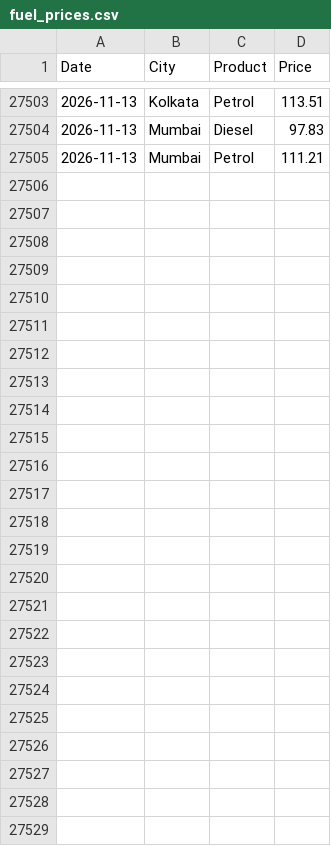
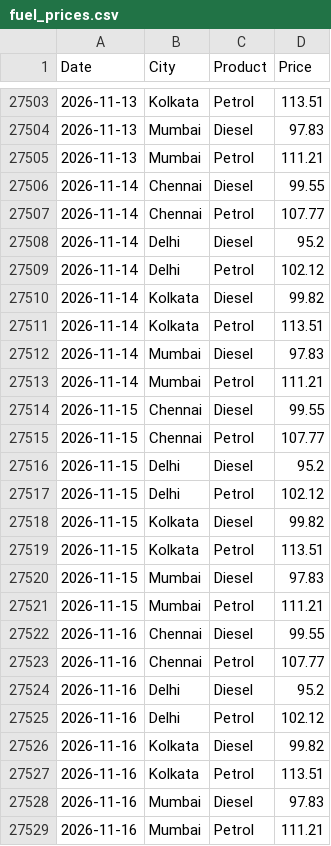
Before and after one commit to Priyanshu-Iron/metro-fuel-price-api, a CSV file: data/fuel_prices.csv, drawn as a sheet; only a part is shown, gaps mark what is left out; the diff names each change by its address in the sheet, - before the commit and + after, or states it on an @@ line.

```diff
--- a/data/fuel_prices.csv
+++ b/data/fuel_prices.csv
+row 27506: 2026-11-14 | Chennai | Diesel | 99.55
+row 27507: 2026-11-14 | Chennai | Petrol | 107.77
+row 27508: 2026-11-14 | Delhi | Diesel | 95.2
+row 27509: 2026-11-14 | Delhi | Petrol | 102.12
+row 27510: 2026-11-14 | Kolkata | Diesel | 99.82
+row 27511: 2026-11-14 | Kolkata | Petrol | 113.51
+row 27512: 2026-11-14 | Mumbai | Diesel | 97.83
+row 27513: 2026-11-14 | Mumbai | Petrol | 111.21
+row 27514: 2026-11-15 | Chennai | Diesel | 99.55
+row 27515: 2026-11-15 | Chennai | Petrol | 107.77
+row 27516: 2026-11-15 | Delhi | Diesel | 95.2
+row 27517: 2026-11-15 | Delhi | Petrol | 102.12
+row 27518: 2026-11-15 | Kolkata | Diesel | 99.82
+row 27519: 2026-11-15 | Kolkata | Petrol | 113.51
+row 27520: 2026-11-15 | Mumbai | Diesel | 97.83
+row 27521: 2026-11-15 | Mumbai | Petrol | 111.21
+row 27522: 2026-11-16 | Chennai | Diesel | 99.55
+row 27523: 2026-11-16 | Chennai | Petrol | 107.77
+row 27524: 2026-11-16 | Delhi | Diesel | 95.2
+row 27525: 2026-11-16 | Delhi | Petrol | 102.12
+row 27526: 2026-11-16 | Kolkata | Diesel | 99.82
+row 27527: 2026-11-16 | Kolkata | Petrol | 113.51
+row 27528: 2026-11-16 | Mumbai | Diesel | 97.83
+row 27529: 2026-11-16 | Mumbai | Petrol | 111.21
```
